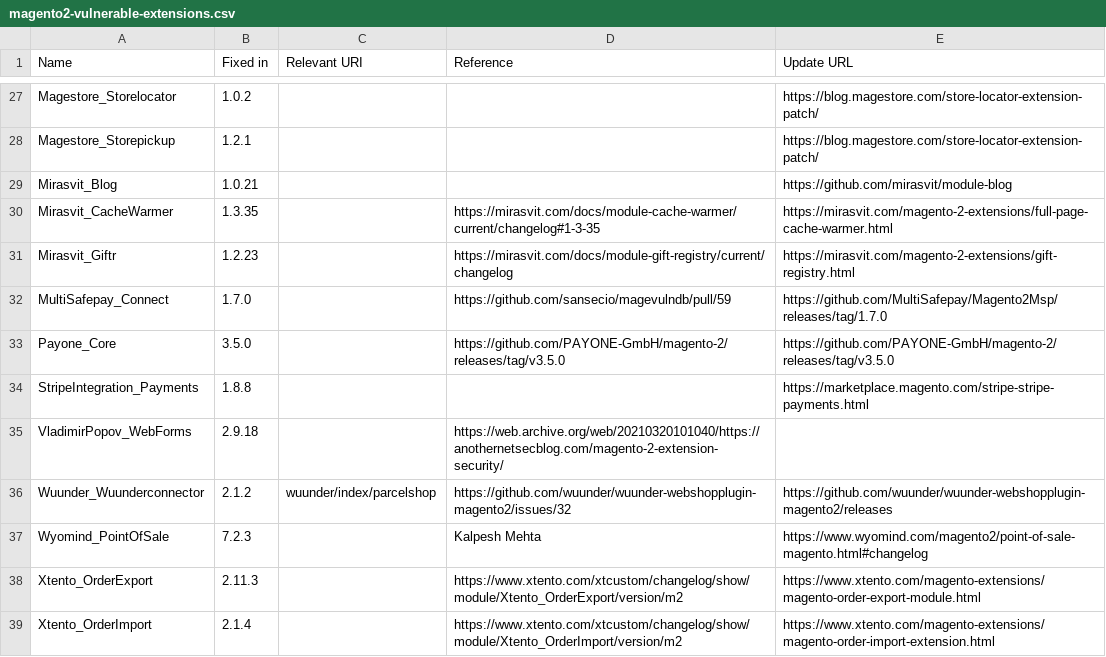
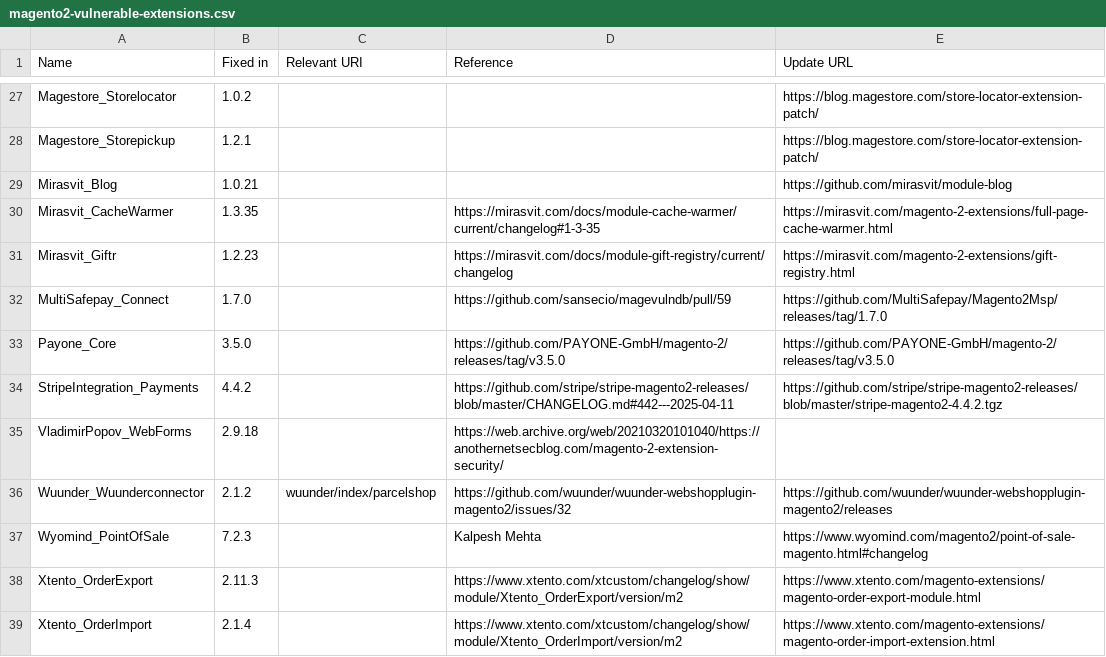
Before and after one commit to sansecio/magevulndb, a CSV file: magento2-vulnerable-extensions.csv, drawn as a sheet; only a part is shown, gaps mark what is left out.

Commit message:
Update StripeIntegration_Payments version

```diff
--- a/magento2-vulnerable-extensions.csv
+++ b/magento2-vulnerable-extensions.csv
@@ -33,3 +33,3 @@ MultiSafepay_Connect,1.7.0,,https://github.com/sansecio/magevulndb/pull/59,https
 Payone_Core,3.5.0,,https://github.com/PAYONE-GmbH/magento-2/releases/tag/v3.5.0,https://github.com/PAYONE-GmbH/magento-2/releases/tag/v3.5.0
-StripeIntegration_Payments,1.8.8,,,https://marketplace.magento.com/stripe-stripe-payments.html
+StripeIntegration_Payments,4.4.2,,https://github.com/stripe/stripe-magento2-releases/blob/master/CHANGELOG.md#442---2025-04-11,https://github.com/stripe/stripe-magento2-releases/blob/master/stripe-magento2-4.4.2.tgz
 VladimirPopov_WebForms,2.9.18,,https://web.archive.org/web/20210320101040/https://anothernetsecblog.com/magento-2-extension-security/,
```
